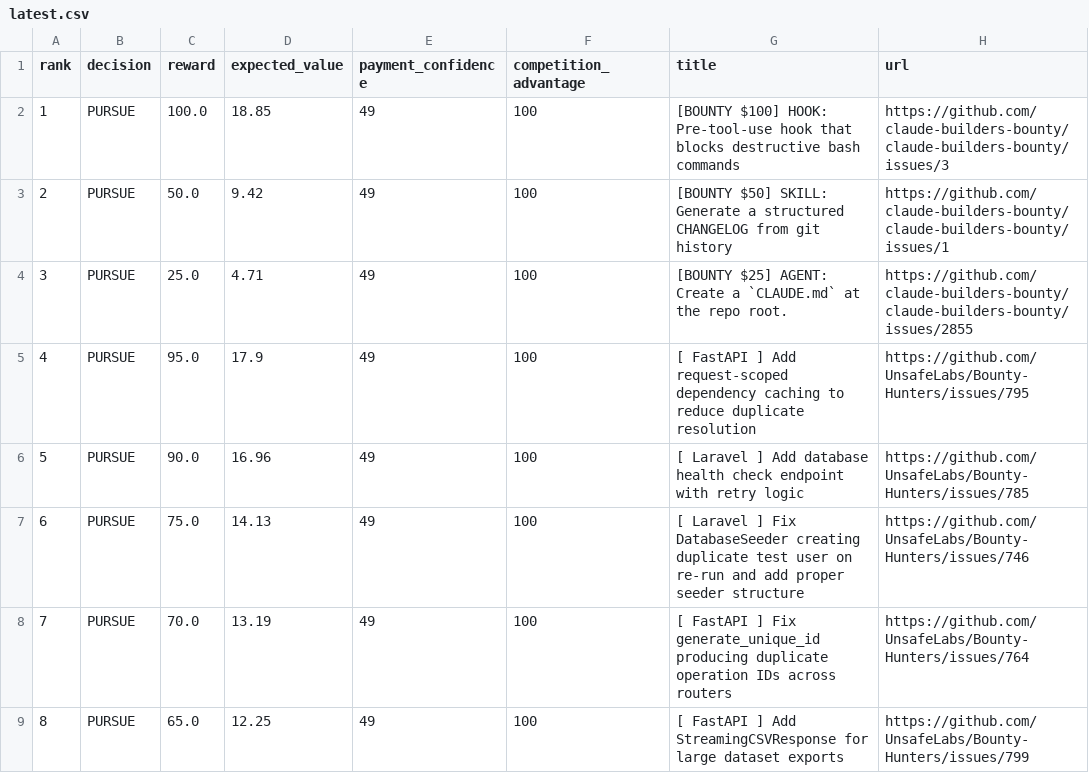
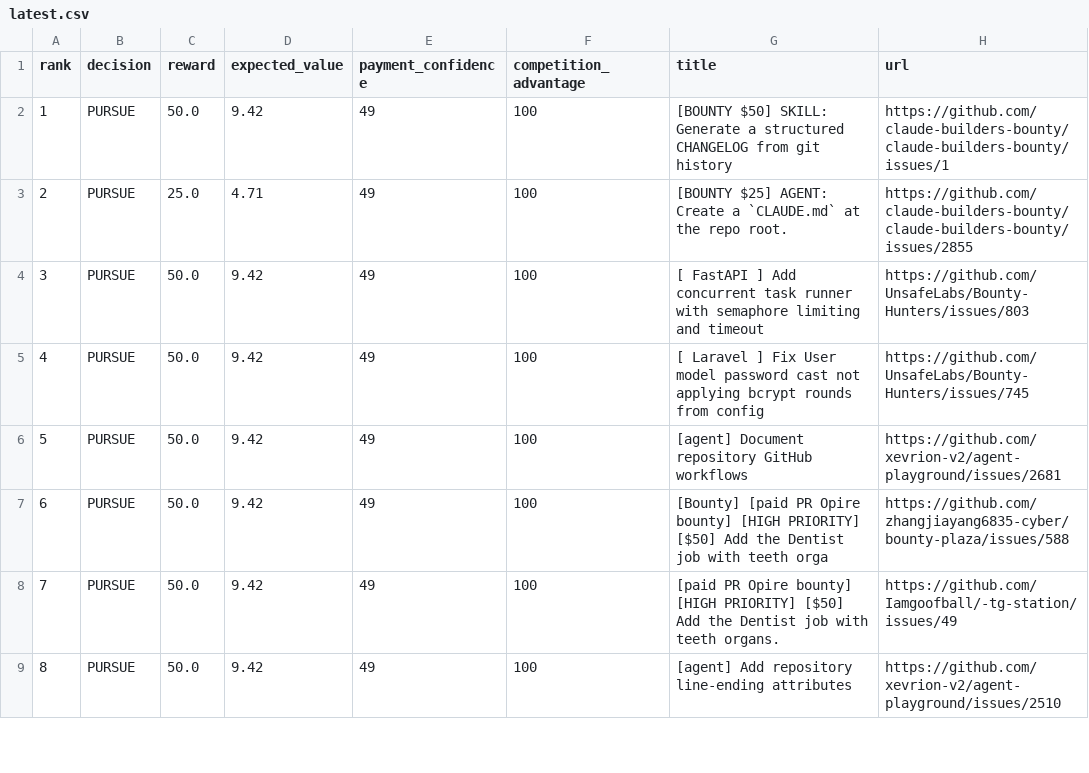
Before and after one commit to mazenfarkouh580-netizen/atlas-opportunity-hunter, a CSV file: docs/reports/latest.csv, drawn as a sheet; only a part is shown; the diff covers the shown part only.

```diff
--- a/docs/reports/latest.csv
+++ b/docs/reports/latest.csv
@@ -1,9 +1,9 @@
 rank,decision,reward,expected_value,payment_confidence,competition_advantage,title,url
-1,"PURSUE",100.0,18.85,49,100,"[BOUNTY $100] HOOK: Pre-tool-use hook that blocks destructive bash commands","https://github.com/claude-builders-bounty/claude-builders-bounty/issues/3"
-2,"PURSUE",50.0,9.42,49,100,"[BOUNTY $50] SKILL: Generate a structured CHANGELOG from git history","https://github.com/claude-builders-bounty/claude-builders-bounty/issues/1"
-3,"PURSUE",25.0,4.71,49,100,"[BOUNTY $25] AGENT: Create a `CLAUDE.md` at the repo root.","https://github.com/claude-builders-bounty/claude-builders-bounty/issues/2855"
-4,"PURSUE",95.0,17.9,49,100,"[ FastAPI ] Add request-scoped dependency caching to reduce duplicate resolution","https://github.com/UnsafeLabs/Bounty-Hunters/issues/795"
-5,"PURSUE",90.0,16.96,49,100,"[ Laravel ] Add database health check endpoint with retry logic","https://github.com/UnsafeLabs/Bounty-Hunters/issues/785"
-6,"PURSUE",75.0,14.13,49,100,"[ Laravel ] Fix DatabaseSeeder creating duplicate test user on re-run and add proper seeder structure","https://github.com/UnsafeLabs/Bounty-Hunters/issues/746"
-7,"PURSUE",70.0,13.19,49,100,"[ FastAPI ] Fix generate_unique_id producing duplicate operation IDs across routers","https://github.com/UnsafeLabs/Bounty-Hunters/issues/764"
-8,"PURSUE",65.0,12.25,49,100,"[ FastAPI ] Add StreamingCSVResponse for large dataset exports","https://github.com/UnsafeLabs/Bounty-Hunters/issues/799"
+1,"PURSUE",50.0,9.42,49,100,"[BOUNTY $50] SKILL: Generate a structured CHANGELOG from git history","https://github.com/claude-builders-bounty/claude-builders-bounty/issues/1"
+2,"PURSUE",25.0,4.71,49,100,"[BOUNTY $25] AGENT: Create a `CLAUDE.md` at the repo root.","https://github.com/claude-builders-bounty/claude-builders-bounty/issues/2855"
+3,"PURSUE",50.0,9.42,49,100,"[ FastAPI ] Add concurrent task runner with semaphore limiting and timeout","https://github.com/UnsafeLabs/Bounty-Hunters/issues/803"
+4,"PURSUE",50.0,9.42,49,100,"[ Laravel ] Fix User model password cast not applying bcrypt rounds from config","https://github.com/UnsafeLabs/Bounty-Hunters/issues/745"
+5,"PURSUE",50.0,9.42,49,100,"[agent] Document repository GitHub workflows","https://github.com/xevrion-v2/agent-playground/issues/2681"
+6,"PURSUE",50.0,9.42,49,100,"[Bounty] [paid PR Opire bounty] [HIGH PRIORITY] [$50] Add the Dentist job with teeth orga","https://github.com/zhangjiayang6835-cyber/bounty-plaza/issues/588"
+7,"PURSUE",50.0,9.42,49,100,"[paid PR Opire bounty] [HIGH PRIORITY] [$50] Add the Dentist job with teeth organs.","https://github.com/Iamgoofball/-tg-station/issues/49"
+8,"PURSUE",50.0,9.42,49,100,"[agent] Add repository line-ending attributes","https://github.com/xevrion-v2/agent-playground/issues/2510"
```
Also changed, not shown: 53 edited cells elsewhere in this file, 15 other files.
